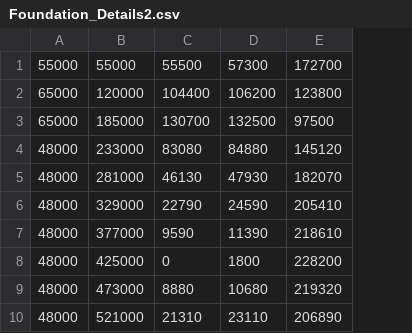
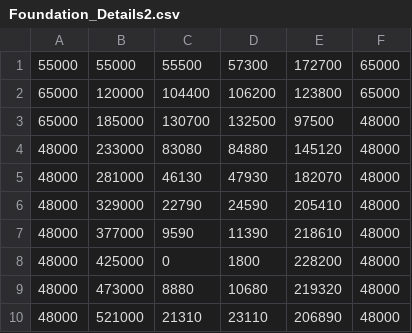
Before and after one commit to Midhun-Kanadan/Parametric-3D-Modelling-Of-Chenab-Bridge-India-Using-Revit, a CSV file: New Try/Foundation_Details2.csv, drawn as a sheet; only a part is shown; the diff names each change by its address in the sheet, - before the commit and + after, or states it on an @@ line.

```diff
--- a/New Try/Foundation_Details2.csv
+++ b/New Try/Foundation_Details2.csv
+column F, rows 1-10: 65000 | 65000 | 48000 | 48000 | 48000 | 48000 | 48000 | 48000 | 48000 | 48000
```
Also changed, not shown: 28 other files.
